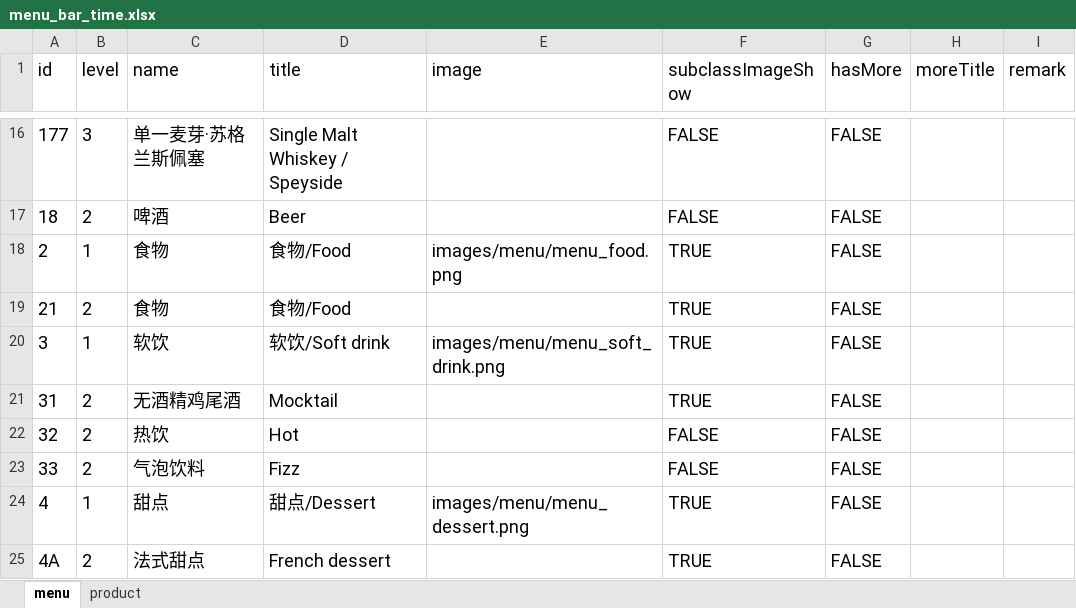
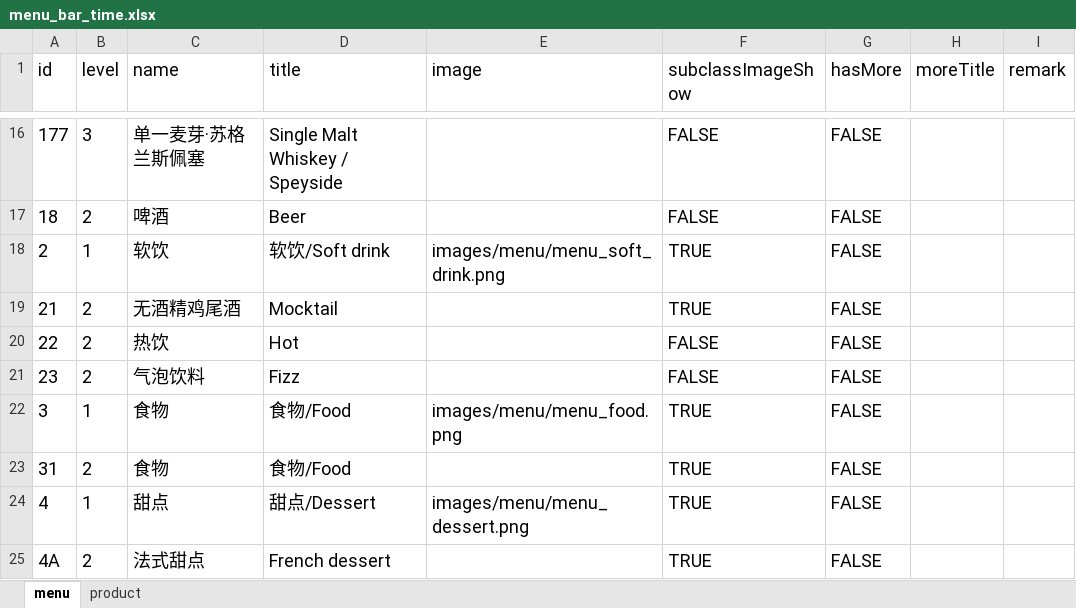
Before and after one commit to rootinn123/rootinn123.github.io, an Excel workbook: data/menu_bar_time.xlsx, sheet menu, drawn as a sheet; only a part is shown, gaps mark what is left out; values as stored, in another font and other column widths than the file's, no borders; removed rows and columns are numbered as before the commit, all else as after; the diff names each change by its address in the sheet, - before the commit and + after, or states it on an @@ line.

```diff
--- a/data/menu_bar_time.xlsx (sheet menu)
+++ b/data/menu_bar_time.xlsx (sheet menu)
-C18 (name): 食物
+C18 (name): 软饮
-D18 (title): 食物/Food
+D18 (title): 软饮/Soft drink
-E18 (image): images/menu/menu_food.png
+E18 (image): images/menu/menu_soft_drink.png
-C19 (name): 食物
+C19 (name): 无酒精鸡尾酒
-D19 (title): 食物/Food
+D19 (title): Mocktail
+row 20: 22 | 2 | 热饮 | Hot |  | FALSE | FALSE
+row 21: 23 | 2 | 气泡饮料 | Fizz |  | FALSE | FALSE
-C22 (name): 软饮
+C22 (name): 食物
-D22 (title): 软饮/Soft drink
+D22 (title): 食物/Food
-E22 (image): images/menu/menu_soft_drink.png
+E22 (image): images/menu/menu_food.png
-C23 (name): 无酒精鸡尾酒
+C23 (name): 食物
-D23 (title): Mocktail
+D23 (title): 食物/Food
-row 22: 32 | 2 | 热饮 | Hot |  | FALSE | FALSE
-row 23: 33 | 2 | 气泡饮料 | Fizz |  | FALSE | FALSE
```
Also changed, not shown: sheet product, data/menu_dinner.xlsx, data/menu_lunch.xlsx, 3 other files.
